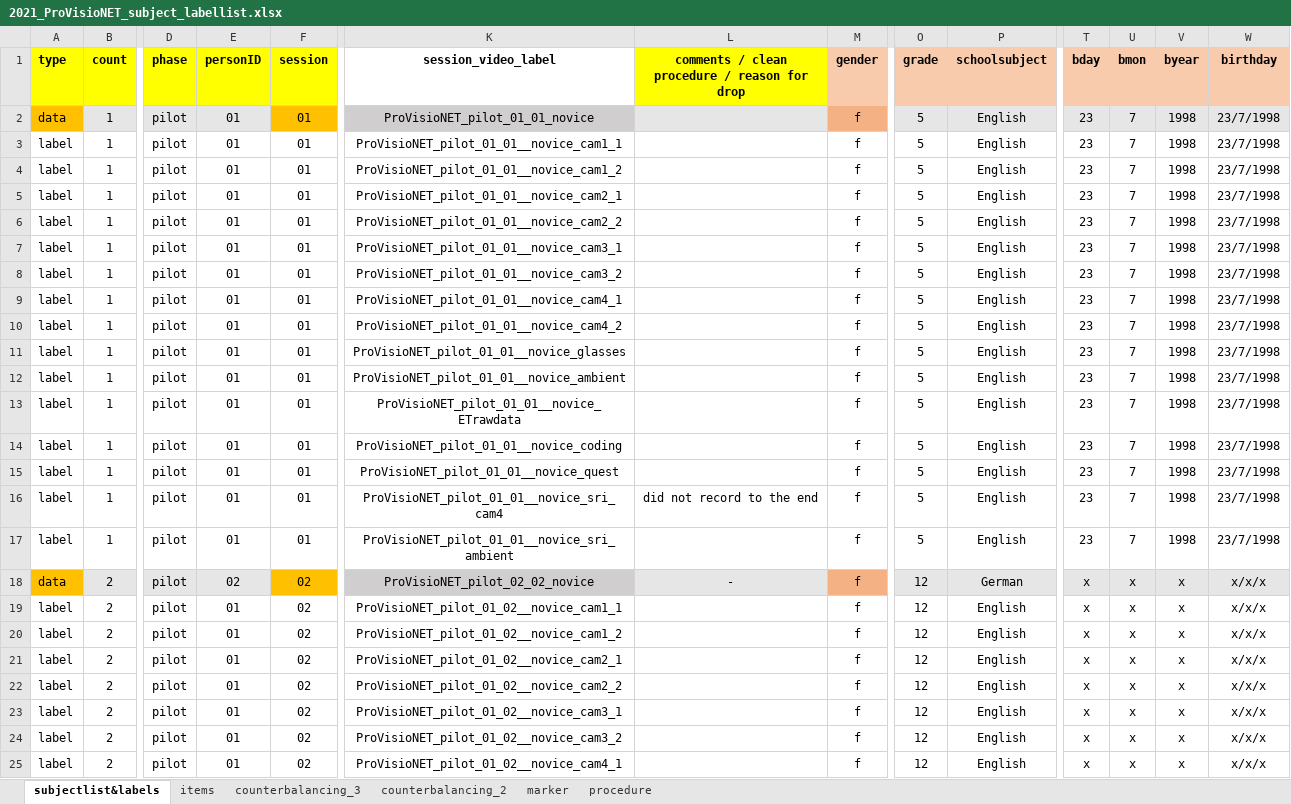
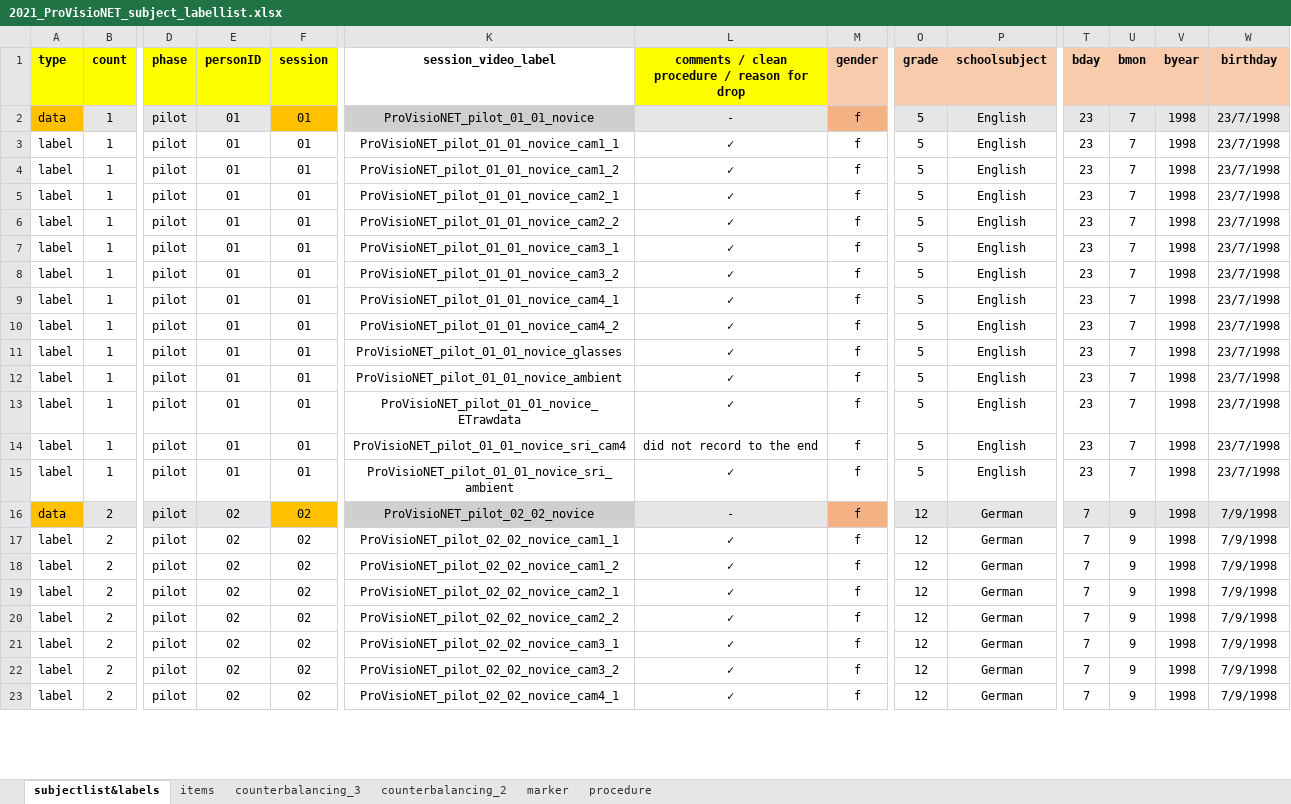
Before and after one commit to ginaamri/Mandy-PhD, an Excel workbook: 01_studies/01_Laborstudie ProVisioNET/2021_ProVisioNET_subject_labellist.xlsx, sheet subjectlist&labels, drawn as a sheet; only a part is shown, gaps mark what is left out; values as stored, in another font and other column widths than the file's, no borders; removed rows and columns are numbered as before the commit, all else as after; rows hold the shown columns only; the diff covers the shown part only; the diff names each change by its address in the sheet, - before the commit and + after, or states it on an @@ line.

Commit message:
subject list // checklist

```diff
--- a/01_studies/01_Laborstudie ProVisioNET/2021_ProVisioNET_subject_labellist.xlsx (sheet subjectlist&labels)
+++ b/01_studies/01_Laborstudie ProVisioNET/2021_ProVisioNET_subject_labellist.xlsx (sheet subjectlist&labels)
-L2: (empty)
+L2: -
-K3 (session_video_label): ProVisioNET_pilot_01_01__novice_cam1_1
+K3 (session_video_label): ProVisioNET_pilot_01_01_novice_cam1_1
-L3:L13: (empty)
+L3:L13: ✓
-K4 (session_video_label): ProVisioNET_pilot_01_01__novice_cam1_2
+K4 (session_video_label): ProVisioNET_pilot_01_01_novice_cam1_2
-K5 (session_video_label): ProVisioNET_pilot_01_01__novice_cam2_1
+K5 (session_video_label): ProVisioNET_pilot_01_01_novice_cam2_1
-K6 (session_video_label): ProVisioNET_pilot_01_01__novice_cam2_2
+K6 (session_video_label): ProVisioNET_pilot_01_01_novice_cam2_2
-K7 (session_video_label): ProVisioNET_pilot_01_01__novice_cam3_1
+K7 (session_video_label): ProVisioNET_pilot_01_01_novice_cam3_1
-K8 (session_video_label): ProVisioNET_pilot_01_01__novice_cam3_2
+K8 (session_video_label): ProVisioNET_pilot_01_01_novice_cam3_2
-K9 (session_video_label): ProVisioNET_pilot_01_01__novice_cam4_1
+K9 (session_video_label): ProVisioNET_pilot_01_01_novice_cam4_1
-K10 (session_video_label): ProVisioNET_pilot_01_01__novice_cam4_2
+K10 (session_video_label): ProVisioNET_pilot_01_01_novice_cam4_2
-K11 (session_video_label): ProVisioNET_pilot_01_01__novice_glasses
+K11 (session_video_label): ProVisioNET_pilot_01_01_novice_glasses
-K12 (session_video_label): ProVisioNET_pilot_01_01__novice_ambient
+K12 (session_video_label): ProVisioNET_pilot_01_01_novice_ambient
-K13 (session_video_label): ProVisioNET_pilot_01_01__novice_ETrawdata
+K13 (session_video_label): ProVisioNET_pilot_01_01_novice_ETrawdata
-row 14: label | 1 | pilot | 01 | 01 | ProVisioNET_pilot_01_01__novice_coding |  | f | 5 | English | 23 | 7 | 1998 | 23/7/1998
-row 15: label | 1 | pilot | 01 | 01 | ProVisioNET_pilot_01_01__novice_quest |  | f | 5 | English | 23 | 7 | 1998 | 23/7/1998
-K14 (session_video_label): ProVisioNET_pilot_01_01__novice_sri_cam4
+K14 (session_video_label): ProVisioNET_pilot_01_01_novice_sri_cam4
-K15 (session_video_label): ProVisioNET_pilot_01_01__novice_sri_ambient
+K15 (session_video_label): ProVisioNET_pilot_01_01_novice_sri_ambient
-L15: (empty)
+L15: ✓
-T16:T23 (bday): x
+T16:T23 (bday): 7
-U16:U23 (bmon): x
+U16:U23 (bmon): 9
-V16:V23 (byear): x
+V16:V23 (byear): 1998
-W16:W23 (birthday): x/x/x
+W16:W23 (birthday): 7/9/1998
-E17:E23 (personID): 01
+E17:E23 (personID): 02
-K17 (session_video_label): ProVisioNET_pilot_01_02__novice_cam1_1
+K17 (session_video_label): ProVisioNET_pilot_02_02_novice_cam1_1
-L17:L23: (empty)
+L17:L23: ✓
-P17:P23 (schoolsubject): English
+P17:P23 (schoolsubject): German
-K18 (session_video_label): ProVisioNET_pilot_01_02__novice_cam1_2
+K18 (session_video_label): ProVisioNET_pilot_02_02_novice_cam1_2
-K19 (session_video_label): ProVisioNET_pilot_01_02__novice_cam2_1
+K19 (session_video_label): ProVisioNET_pilot_02_02_novice_cam2_1
-K20 (session_video_label): ProVisioNET_pilot_01_02__novice_cam2_2
+K20 (session_video_label): ProVisioNET_pilot_02_02_novice_cam2_2
-K21 (session_video_label): ProVisioNET_pilot_01_02__novice_cam3_1
+K21 (session_video_label): ProVisioNET_pilot_02_02_novice_cam3_1
-K22 (session_video_label): ProVisioNET_pilot_01_02__novice_cam3_2
+K22 (session_video_label): ProVisioNET_pilot_02_02_novice_cam3_2
-K23 (session_video_label): ProVisioNET_pilot_01_02__novice_cam4_1
+K23 (session_video_label): ProVisioNET_pilot_02_02_novice_cam4_1
```
Also changed, not shown: 2 added rows, 186 edited cells and cell formats elsewhere in this sheet, formulas that keep their value, 2 other files.
